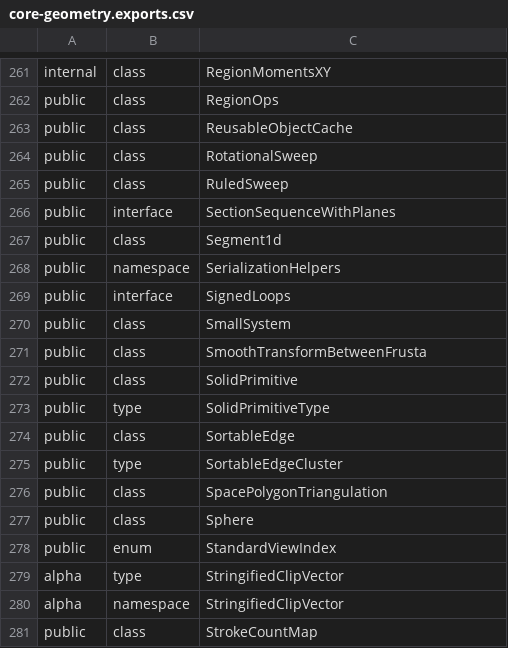
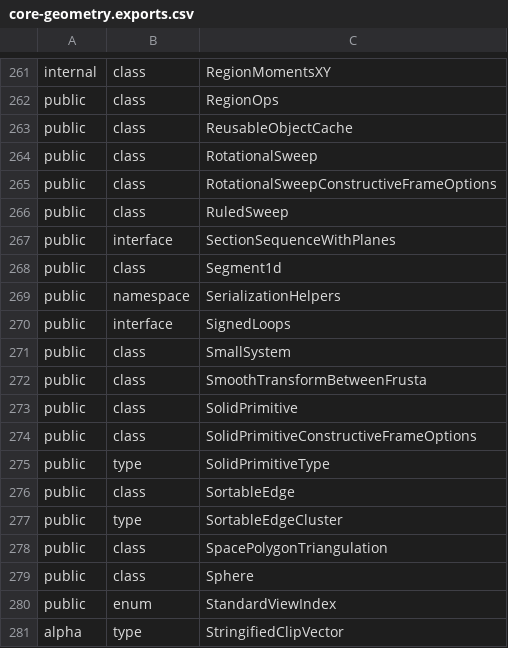
Before and after one commit to iTwin/itwinjs-core, a CSV file: common/api/summary/core-geometry.exports.csv, drawn as a sheet; only a part is shown, gaps mark what is left out; the shorter side is filled out with more unchanged rows.

```diff
--- a/common/api/summary/core-geometry.exports.csv
+++ b/common/api/summary/core-geometry.exports.csv
@@ -264,2 +264,3 @@ public;class;ReusableObjectCache
 public;class;RotationalSweep
+public;class;RotationalSweepConstructiveFrameOptions
 public;class;RuledSweep
@@ -272,2 +273,3 @@ public;class;SmoothTransformBetweenFrusta
 public;class;SolidPrimitive
+public;class;SolidPrimitiveConstructiveFrameOptions
 public;type;SolidPrimitiveType
```
Also changed, not shown: 1 other file.
